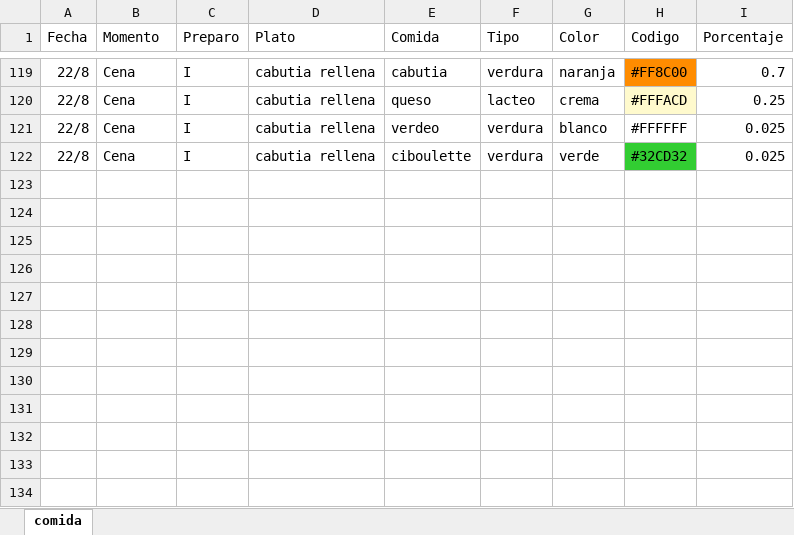
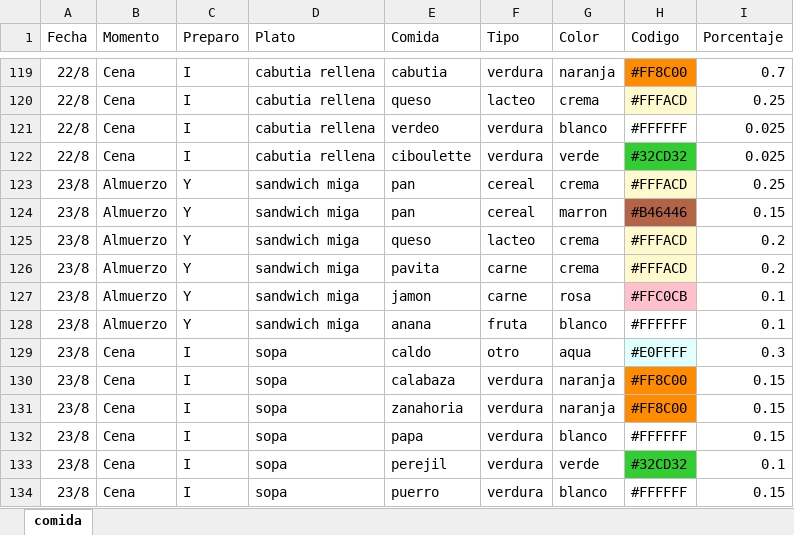
Before and after one commit to diegotanona/files, an Excel workbook: color_comida.xlsx, sheet comida, drawn as a sheet; only a part is shown, gaps mark what is left out; values as stored, in another font and other column widths than the file's, no borders; the diff names each change by its address in the sheet, - before the commit and + after, or states it on an @@ line.

```diff
--- a/color_comida.xlsx (sheet comida)
+++ b/color_comida.xlsx (sheet comida)
+row 123: 23/8 | Almuerzo | Y | sandwich miga | pan | cereal | crema | #FFFACD | 0.25
+row 124: 23/8 | Almuerzo | Y | sandwich miga | pan | cereal | marron | #B46446 | 0.15
+row 125: 23/8 | Almuerzo | Y | sandwich miga | queso | lacteo | crema | #FFFACD | 0.2
+row 126: 23/8 | Almuerzo | Y | sandwich miga | pavita | carne | crema | #FFFACD | 0.2
+row 127: 23/8 | Almuerzo | Y | sandwich miga | jamon | carne | rosa | #FFC0CB | 0.1
+row 128: 23/8 | Almuerzo | Y | sandwich miga | anana | fruta | blanco | #FFFFFF | 0.1
+row 129: 23/8 | Cena | I | sopa | caldo | otro | aqua | #E0FFFF | 0.3
+row 130: 23/8 | Cena | I | sopa | calabaza | verdura | naranja | #FF8C00 | 0.15
+row 131: 23/8 | Cena | I | sopa | zanahoria | verdura | naranja | #FF8C00 | 0.15
+row 132: 23/8 | Cena | I | sopa | papa | verdura | blanco | #FFFFFF | 0.15
+row 133: 23/8 | Cena | I | sopa | perejil | verdura | verde | #32CD32 | 0.1
+row 134: 23/8 | Cena | I | sopa | puerro | verdura | blanco | #FFFFFF | 0.15
```
Also changed, not shown: color_comida_apaisado.xlsx, 1 other file.
